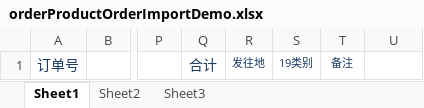
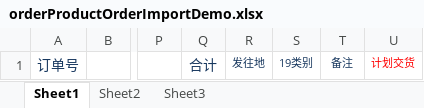
Before and after one commit to AkeQAQ/boyiERPServer, an Excel workbook: boyiERPServer/src/main/resources/excelDemo/orderProductOrderImportDemo.xlsx, sheet Sheet1, drawn as a sheet; only a part is shown, gaps mark what is left out; values as stored, in another font and other column widths than the file's, no borders; conditional formats not drawn; the diff names each change by its address in the sheet, - before the commit and + after, or states it on an @@ line.

```diff
--- a/boyiERPServer/src/main/resources/excelDemo/orderProductOrderImportDemo.xlsx (sheet Sheet1)
+++ b/boyiERPServer/src/main/resources/excelDemo/orderProductOrderImportDemo.xlsx (sheet Sheet1)
-U1: (empty)
+U1: 计划交货
```
Also changed, not shown: 7 other files.
